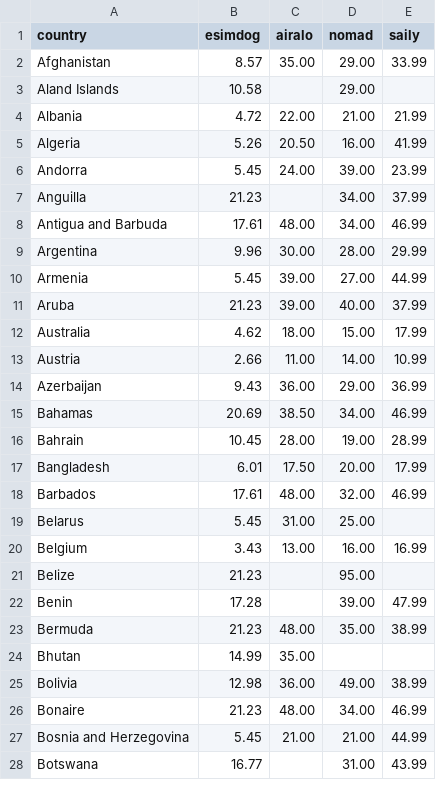
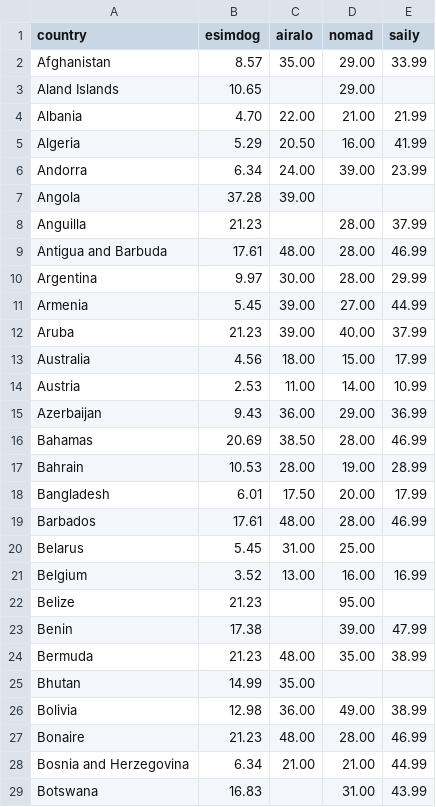
Before and after one commit to s11158/esim, a CSV file: data/esimdog-benchmark-10gb-30d.csv, drawn as a sheet; only a part is shown; the diff covers the shown part only.

```diff
--- a/data/esimdog-benchmark-10gb-30d.csv
+++ b/data/esimdog-benchmark-10gb-30d.csv
@@ -2,22 +2,23 @@ country,esimdog,airalo,nomad,saily
 Afghanistan,8.57,35.00,29.00,33.99
-Aland Islands,10.58,,29.00,
-Albania,4.72,22.00,21.00,21.99
-Algeria,5.26,20.50,16.00,41.99
-Andorra,5.45,24.00,39.00,23.99
-Anguilla,21.23,,34.00,37.99
-Antigua and Barbuda,17.61,48.00,34.00,46.99
-Argentina,9.96,30.00,28.00,29.99
+Aland Islands,10.65,,29.00,
+Albania,4.70,22.00,21.00,21.99
+Algeria,5.29,20.50,16.00,41.99
+Andorra,6.34,24.00,39.00,23.99
+Angola,37.28,39.00,,
+Anguilla,21.23,,28.00,37.99
+Antigua and Barbuda,17.61,48.00,28.00,46.99
+Argentina,9.97,30.00,28.00,29.99
 Armenia,5.45,39.00,27.00,44.99
 Aruba,21.23,39.00,40.00,37.99
-Australia,4.62,18.00,15.00,17.99
-Austria,2.66,11.00,14.00,10.99
+Australia,4.56,18.00,15.00,17.99
+Austria,2.53,11.00,14.00,10.99
 Azerbaijan,9.43,36.00,29.00,36.99
-Bahamas,20.69,38.50,34.00,46.99
-Bahrain,10.45,28.00,19.00,28.99
+Bahamas,20.69,38.50,28.00,46.99
+Bahrain,10.53,28.00,19.00,28.99
 Bangladesh,6.01,17.50,20.00,17.99
-Barbados,17.61,48.00,32.00,46.99
+Barbados,17.61,48.00,28.00,46.99
 Belarus,5.45,31.00,25.00,
-Belgium,3.43,13.00,16.00,16.99
+Belgium,3.52,13.00,16.00,16.99
 Belize,21.23,,95.00,
-Benin,17.28,,39.00,47.99
+Benin,17.38,,39.00,47.99
 Bermuda,21.23,48.00,35.00,38.99
@@ -25,4 +26,4 @@ Bhutan,14.99,35.00,,
 Bolivia,12.98,36.00,49.00,38.99
-Bonaire,21.23,48.00,34.00,46.99
-Bosnia and Herzegovina,5.45,21.00,21.00,44.99
-Botswana,16.77,,31.00,43.99
+Bonaire,21.23,48.00,28.00,46.99
+Bosnia and Herzegovina,6.34,21.00,21.00,44.99
+Botswana,16.83,,31.00,43.99
```
Also changed, not shown: 125 edited cells elsewhere in this file, data/esimdb-market.csv, data/market-gaps.csv, 3 other files.
